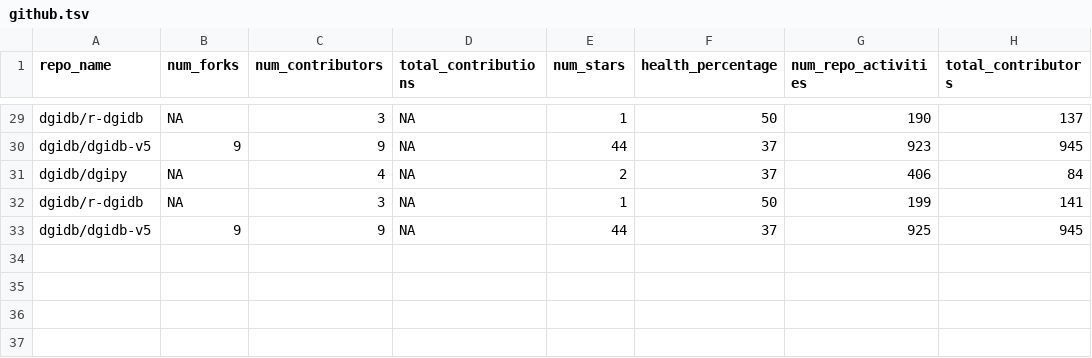
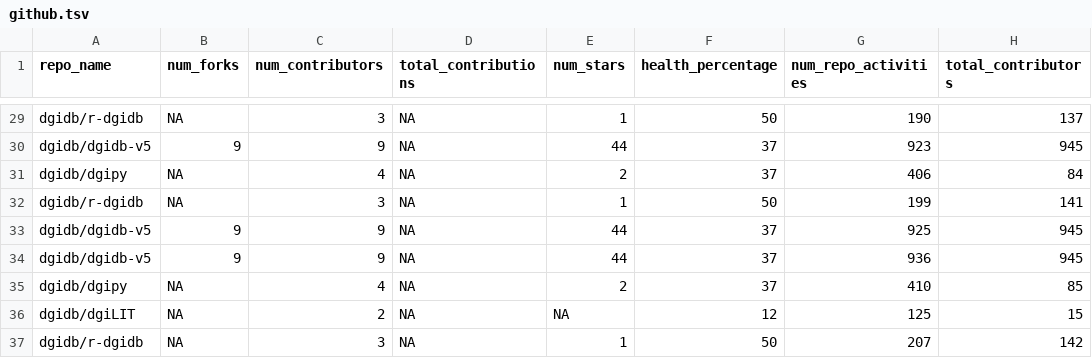
Before and after one commit to acoffman/dgidb-metricminer, a TSV file: metricminer_data/github/github.tsv, drawn as a sheet; only a part is shown, gaps mark what is left out; the diff names each change by its address in the sheet, - before the commit and + after, or states it on an @@ line.

```diff
--- a/metricminer_data/github/github.tsv
+++ b/metricminer_data/github/github.tsv
+row 34: dgidb/dgidb-v5 | 9 | 9 | NA | 44 | 37 | 936 | 945
+row 35: dgidb/dgipy | NA | 4 | NA | 2 | 37 | 410 | 85
+row 36: dgidb/dgiLIT | NA | 2 | NA | NA | 12 | 125 | 15
+row 37: dgidb/r-dgidb | NA | 3 | NA | 1 | 50 | 207 | 142
```
Also changed, not shown: metricminer_data/github/github_timecourse.tsv.
